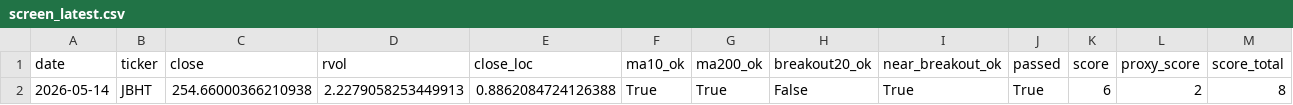
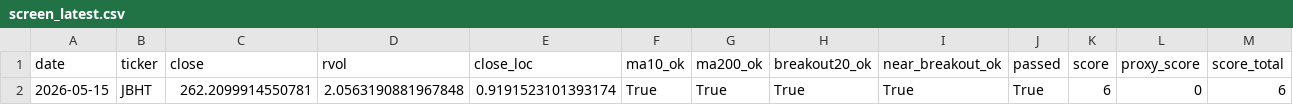
Before and after one commit to Hyodokamo/trend-catalyst-screener, a CSV file: data/outputs/screen_latest.csv, drawn as a sheet; only a part is shown; removed rows and columns are numbered as before the commit, all else as after; rows hold the shown columns only; the diff names each change by its address in the sheet, - before the commit and + after, or states it on an @@ line.

```diff
--- a/data/outputs/screen_latest.csv
+++ b/data/outputs/screen_latest.csv
-row 2: 2026-05-14 | JBHT | 254.66000366210938 | 2.2279058253449913 | 0.8862084724126388 | True | True | False | True | True | 6 | 2 | 8
+row 2: 2026-05-15 | JBHT | 262.2099914550781 | 2.0563190881967848 | 0.9191523101393174 | True | True | True | True | True | 6 | 0 | 6
```
Also changed, not shown: docs/screen_latest.csv, 3 other files.
